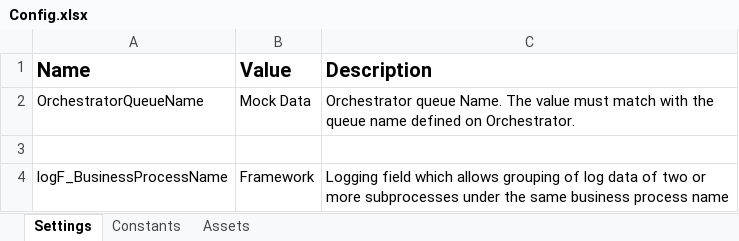
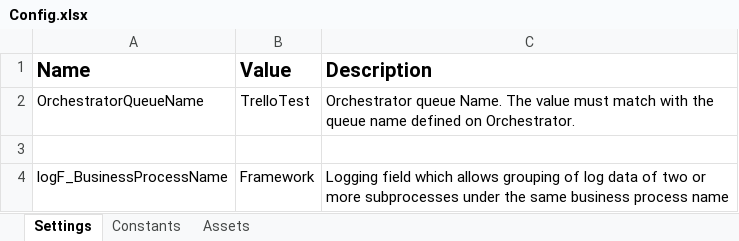
Before and after one commit to Revature-Capstone-1362/construct-trello-boards, an Excel workbook: Data/Config.xlsx, sheet Settings, drawn as a sheet; values as stored, in another font and other column widths than the file's, no borders; the diff names each change by its address in the sheet, - before the commit and + after, or states it on an @@ line.

```diff
--- a/Data/Config.xlsx (sheet Settings)
+++ b/Data/Config.xlsx (sheet Settings)
-B2 (Value): Mock Data
+B2 (Value): TrelloTest
```
Also changed, not shown: 14 other files.
